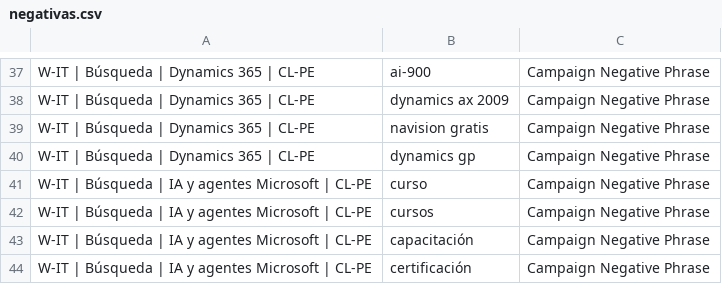
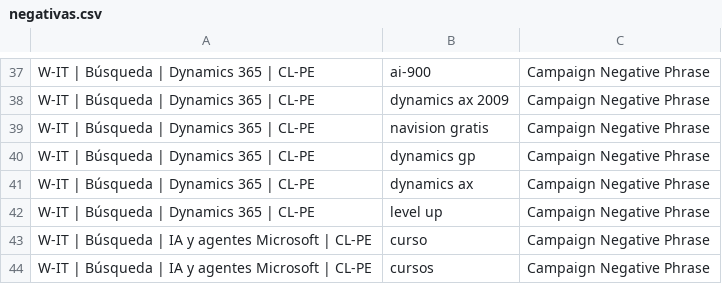
Before and after one commit to claudinhostgo-byte/WIT, a CSV file: marketing/google-ads/negativas.csv, drawn as a sheet; only a part is shown, gaps mark what is left out; the shorter side is filled out with more unchanged rows.

```diff
--- a/marketing/google-ads/negativas.csv
+++ b/marketing/google-ads/negativas.csv
@@ -40,2 +40,4 @@ W-IT | Búsqueda | Dynamics 365 | CL-PE,navision gratis,Campaign Negative Phrase
 W-IT | Búsqueda | Dynamics 365 | CL-PE,dynamics gp,Campaign Negative Phrase
+W-IT | Búsqueda | Dynamics 365 | CL-PE,dynamics ax,Campaign Negative Phrase
+W-IT | Búsqueda | Dynamics 365 | CL-PE,level up,Campaign Negative Phrase
 W-IT | Búsqueda | IA y agentes Microsoft | CL-PE,curso,Campaign Negative Phrase
```
Also changed, not shown: marketing/google-ads/google-ads-editor.csv, 4 other files.
